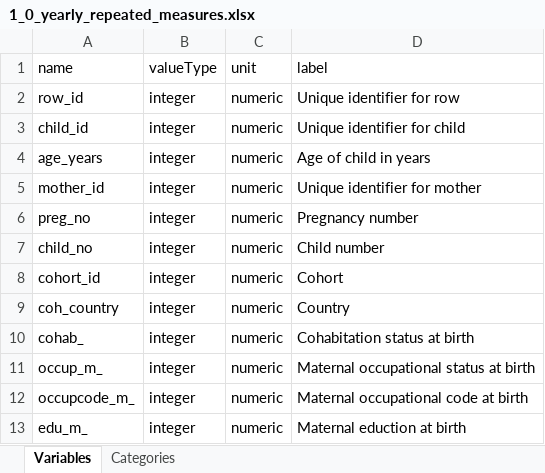
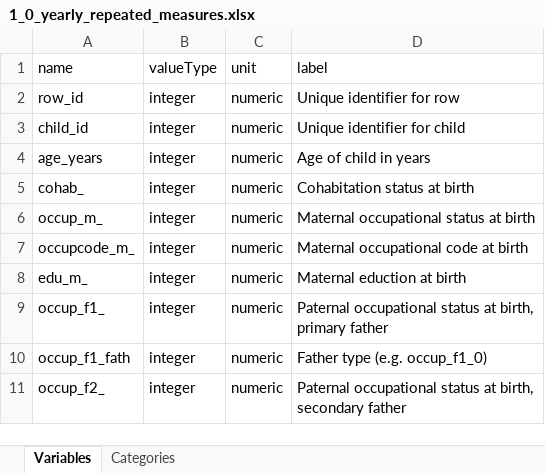
Before and after one commit to lifecycle-project/ds-upload, an Excel workbook: R/data/dictionaries/1_0/1_0_yearly_repeated_measures.xlsx, sheet Variables, drawn as a sheet; only a part is shown; the shorter side is filled out with more unchanged rows; values as stored, in another font and other column widths than the file's, no borders; the diff names each change by its address in the sheet, - before the commit and + after, or states it on an @@ line.

Commit message:
meta variables removed

```diff
--- a/R/data/dictionaries/1_0/1_0_yearly_repeated_measures.xlsx (sheet Variables)
+++ b/R/data/dictionaries/1_0/1_0_yearly_repeated_measures.xlsx (sheet Variables)
-row 5: mother_id | integer | numeric | Unique identifier for mother
-row 6: preg_no | integer | numeric | Pregnancy number
-row 7: child_no | integer | numeric | Child number
-row 8: cohort_id | integer | numeric | Cohort
-row 9: coh_country | integer | numeric | Country
```
